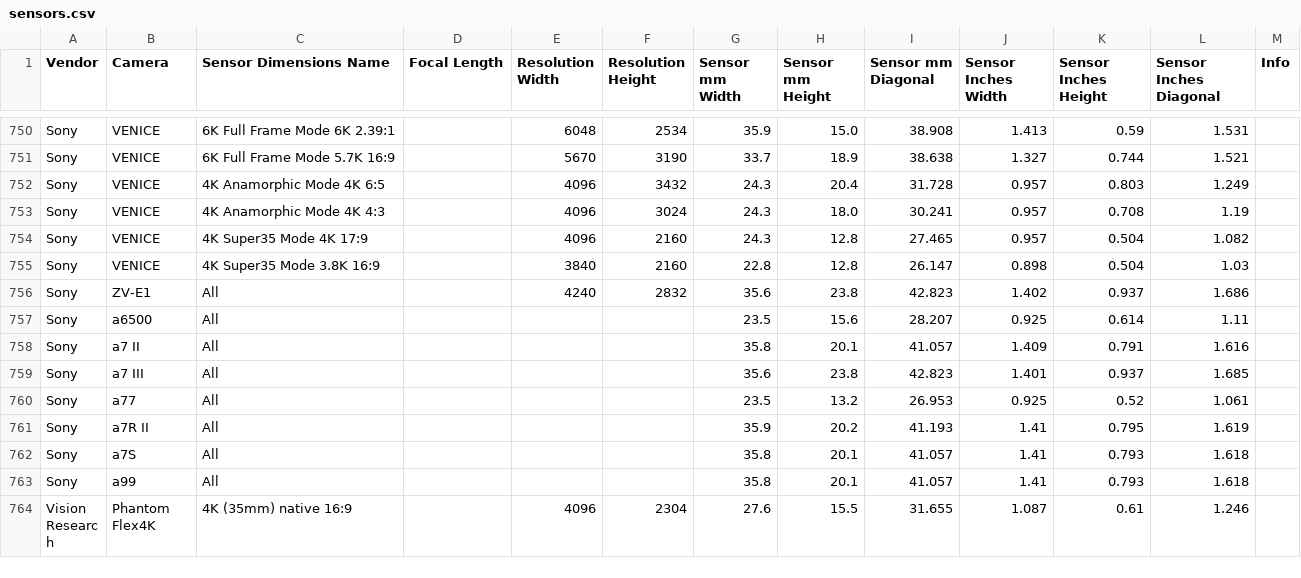
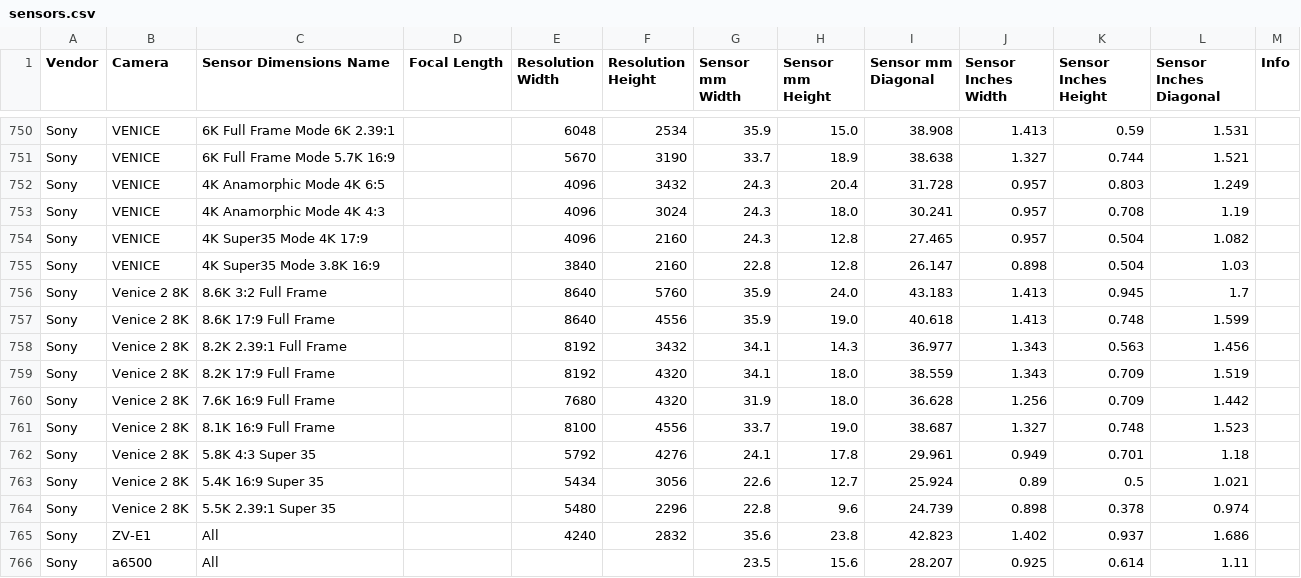
Before and after one commit to EmberLightVFX/Camera-Sensor-Database, a CSV file: data/sensors.csv, drawn as a sheet; only a part is shown, gaps mark what is left out; the shorter side is filled out with more unchanged rows.

```diff
--- a/data/sensors.csv
+++ b/data/sensors.csv
@@ -770,2 +770,11 @@ Sony,VENICE,4K Super35 Mode 4K 17:9,,4096,2160,24.3,12.8,27.465,0.957,0.504,1.08
 Sony,VENICE,4K Super35 Mode 3.8K 16:9,,3840,2160,22.8,12.8,26.147,0.898,0.504,1.03,
+Sony,Venice 2 8K,8.6K 3:2 Full Frame,,8640,5760,35.9,24.0,43.183,1.413,0.945,1.7,
+Sony,Venice 2 8K,8.6K 17:9 Full Frame,,8640,4556,35.9,19.0,40.618,1.413,0.748,1.599,
+Sony,Venice 2 8K,8.2K 2.39:1 Full Frame,,8192,3432,34.1,14.3,36.977,1.343,0.563,1.456,
+Sony,Venice 2 8K,8.2K 17:9 Full Frame,,8192,4320,34.1,18.0,38.559,1.343,0.709,1.519,
+Sony,Venice 2 8K,7.6K 16:9 Full Frame,,7680,4320,31.9,18.0,36.628,1.256,0.709,1.442,
+Sony,Venice 2 8K,8.1K 16:9 Full Frame,,8100,4556,33.7,19.0,38.687,1.327,0.748,1.523,
+Sony,Venice 2 8K,5.8K 4:3 Super 35,,5792,4276,24.1,17.8,29.961,0.949,0.701,1.18,
+Sony,Venice 2 8K,5.4K 16:9 Super 35,,5434,3056,22.6,12.7,25.924,0.89,0.5,1.021,
+Sony,Venice 2 8K,5.5K 2.39:1 Super 35,,5480,2296,22.8,9.6,24.739,0.898,0.378,0.974,
 Sony,ZV-E1,All,,4240,2832,35.6,23.8,42.823,1.402,0.937,1.686,
```
Also changed, not shown: 4 other files.
